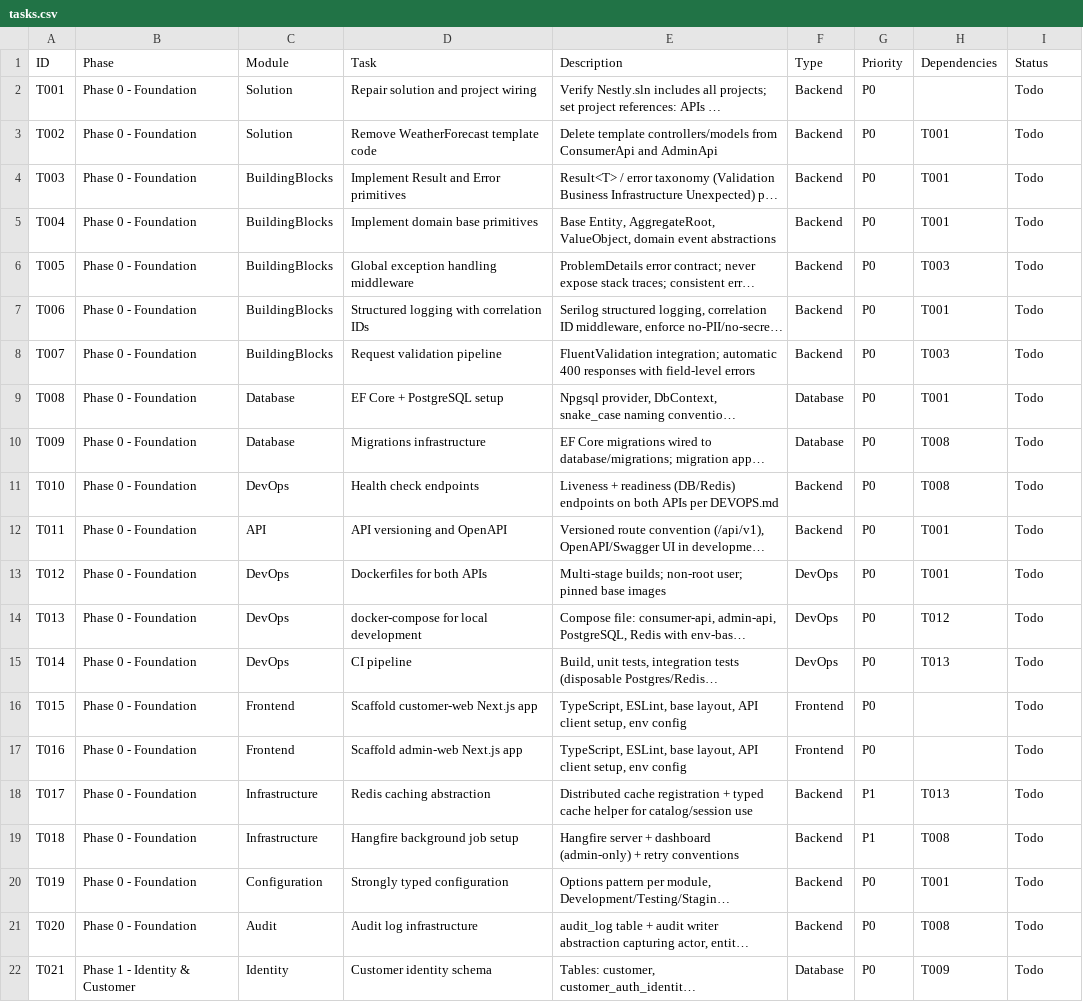
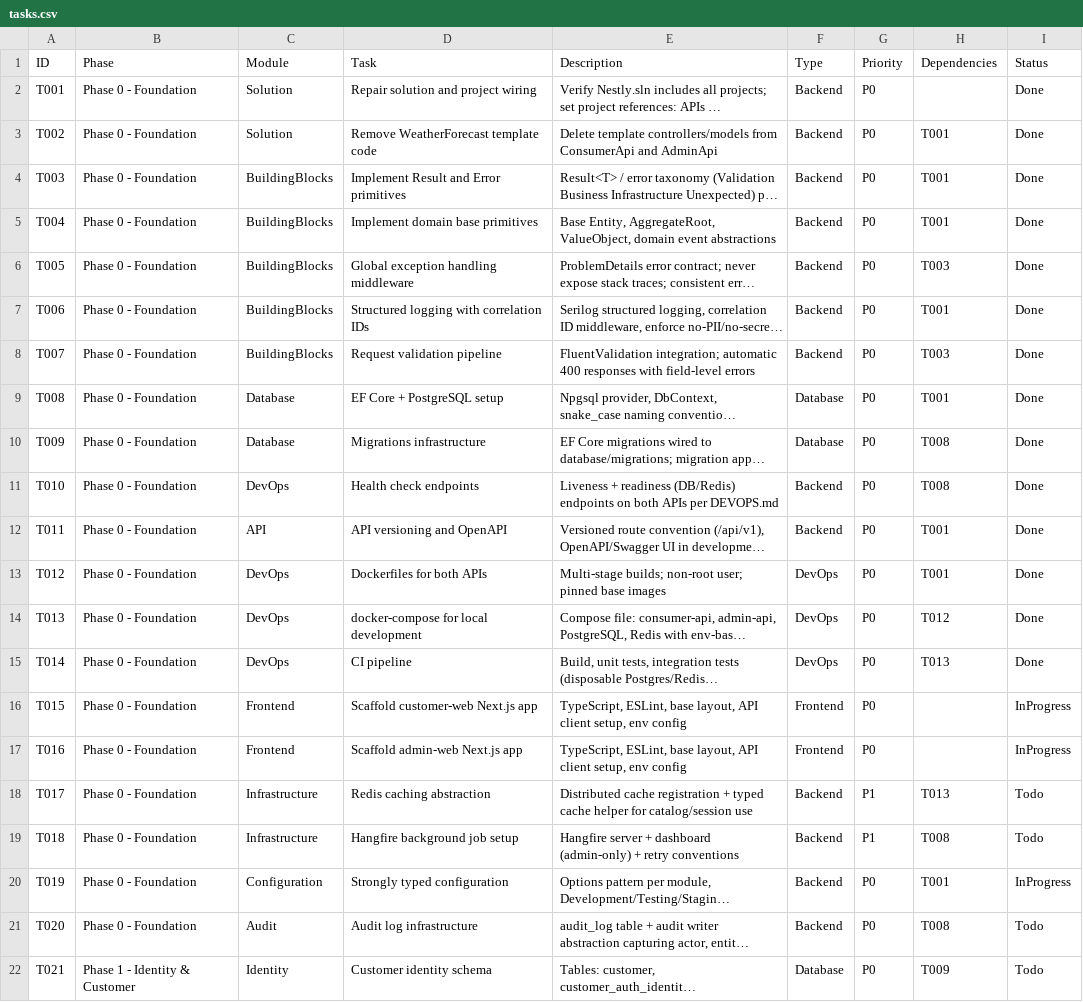
Before and after one commit to SantoshGitlab/nestly, a CSV file: docs/tasks.csv, drawn as a sheet; only a part is shown; long unchanged cells end in …; the diff names each change by its address in the sheet, - before the commit and + after, or states it on an @@ line.

```diff
--- a/docs/tasks.csv
+++ b/docs/tasks.csv
-I2:I15 (Status): Todo
+I2:I15 (Status): Done
-I16:I17 (Status): Todo
+I16:I17 (Status): InProgress
-I20 (Status): Todo
+I20 (Status): InProgress
```
Also changed, not shown: 36 other files.
